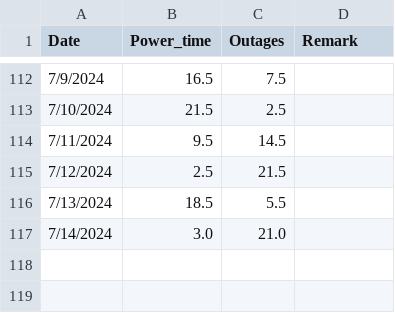
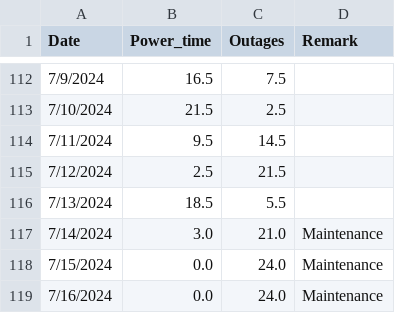
Before and after one commit to Azaya89/omoku-analysis, a CSV file: omoku_data.csv, drawn as a sheet; only a part is shown, gaps mark what is left out.

```diff
--- a/omoku_data.csv
+++ b/omoku_data.csv
@@ -116,2 +116,4 @@ Date,Power_time,Outages,Remark
 7/13/2024,18.5,5.5,
-7/14/2024,3.0,21.0,
+7/14/2024,3.0,21.0,Maintenance
+7/15/2024,0.0,24.0,Maintenance
+7/16/2024,0.0,24.0,Maintenance
```
